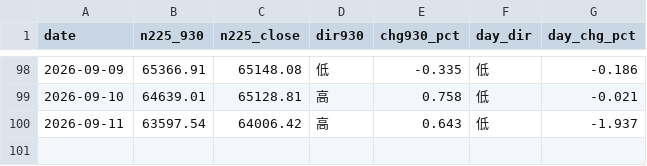
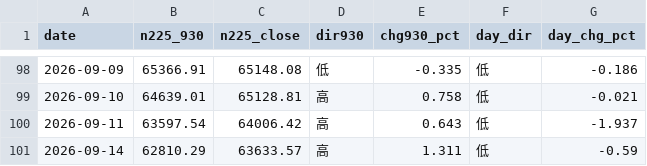
Before and after one commit to parachan-go/daytrade-dashboard, a CSV file: market.csv, drawn as a sheet; only a part is shown, gaps mark what is left out; the diff names each change by its address in the sheet, - before the commit and + after, or states it on an @@ line.

```diff
--- a/market.csv
+++ b/market.csv
+row 101: 2026-09-14 | 62810.29 | 63633.57 | 高 | 1.311 | 低 | -0.59
```
Also changed, not shown: records.csv, 2 other files.
